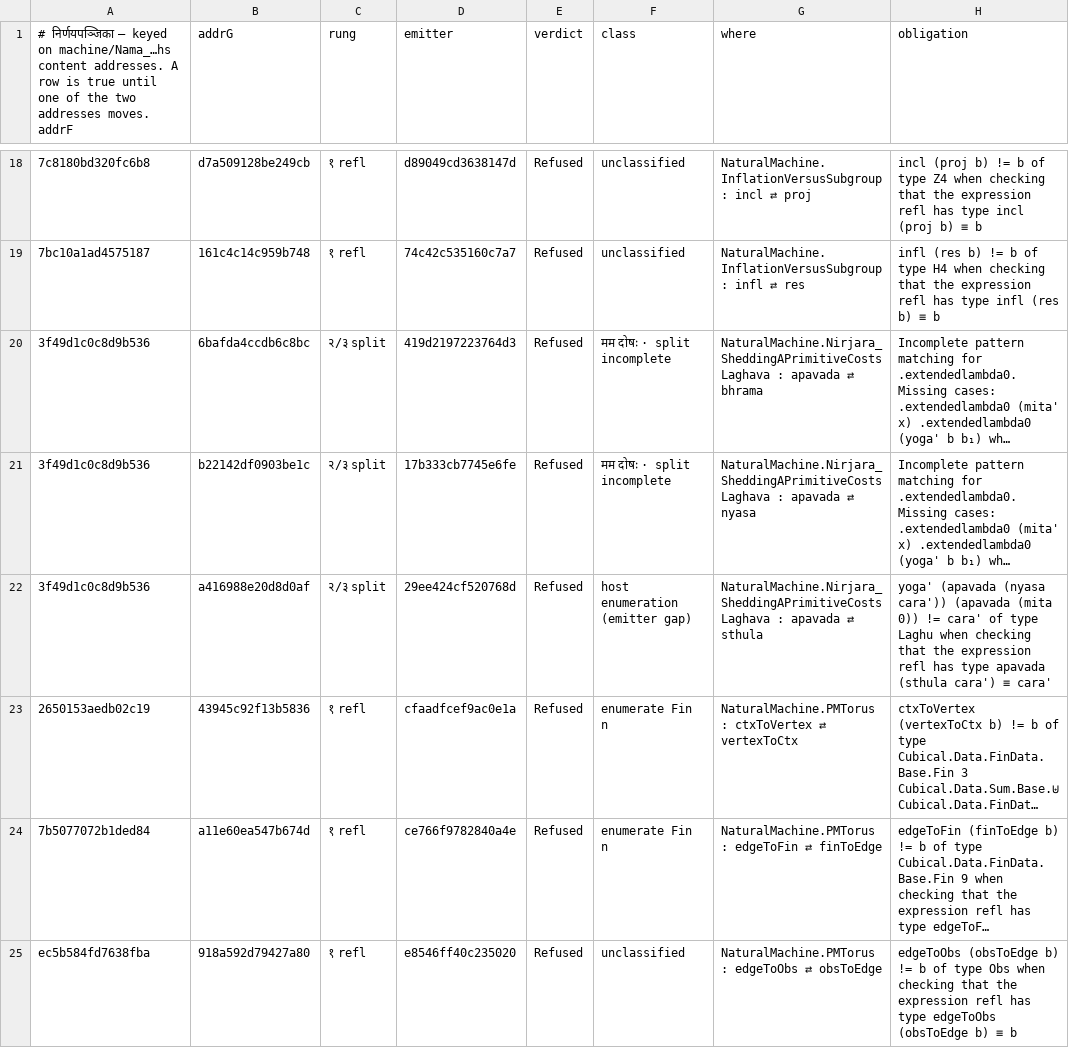
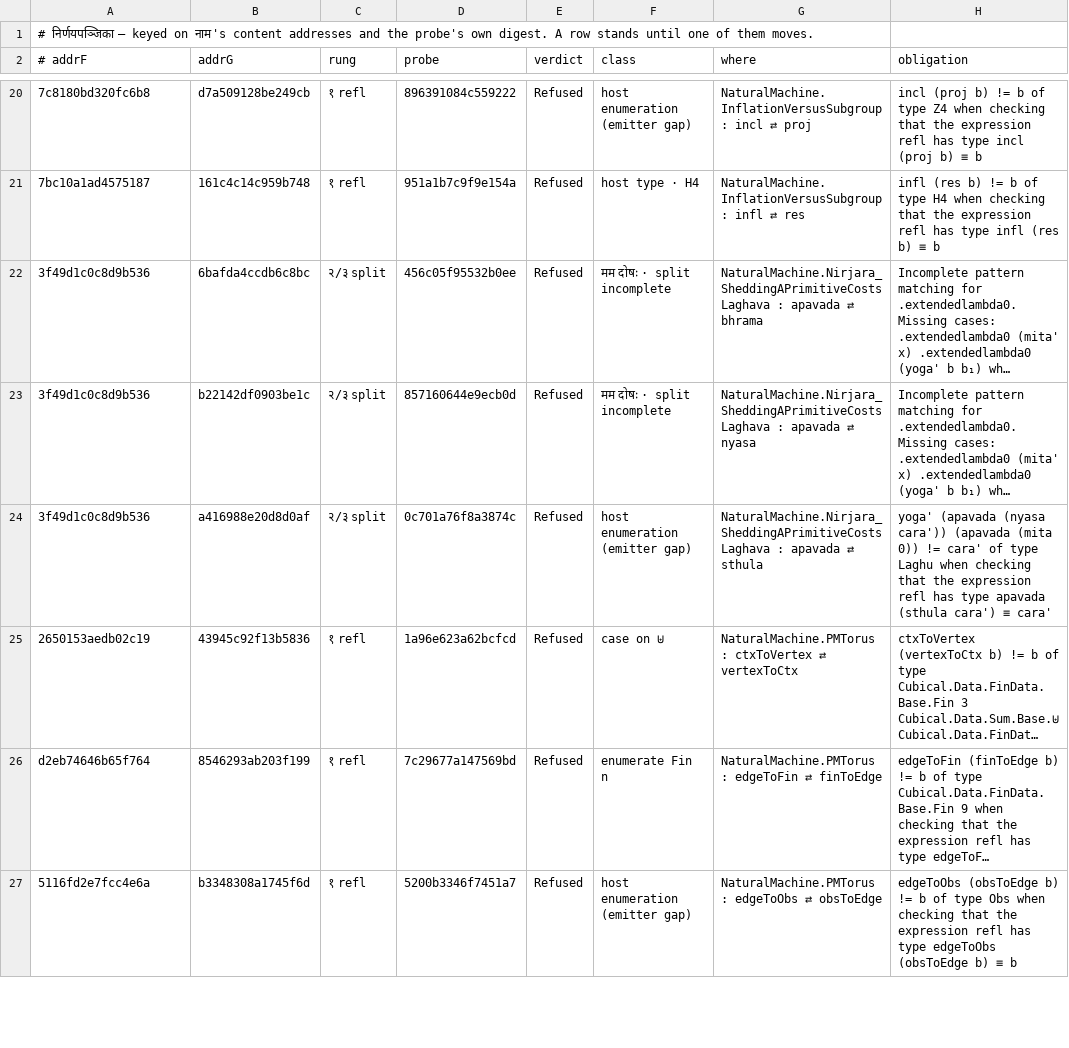
Before and after one commit to avikj/metacircular-interaction-prototype, a TSV file: notes/anuloma/NirnayaPanjika.tsv, drawn as a sheet; only a part is shown, gaps mark what is left out; long unchanged cells end in …; addresses are those after the commit; the diff covers the shown part only; the diff names each change by its address in the sheet, - before the commit and + after, or states it on an @@ line.

```diff
--- a/notes/anuloma/NirnayaPanjika.tsv
+++ b/notes/anuloma/NirnayaPanjika.tsv
+row 1: # निर्णयपञ्जिका — keyed on नाम's content addresses and the probe's own digest. A row stands until one of them moves.
-A2: # निर्णयपञ्जिका — keyed on machine/Nama_…hs content addresses. A row is true until one of the two addresses moves. addrF
+A2: # addrF
-D2: emitter
+D2: probe
-D20 (probe): d89049cd3638147d
+D20 (probe): 896391084c559222
-F20 (class): unclassified
+F20 (class): host enumeration (emitter gap)
-D21 (probe): 74c42c535160c7a7
+D21 (probe): 951a1b7c9f9e154a
-F21 (class): unclassified
+F21 (class): host type · H4
-D22 (probe): 419d2197223764d3
+D22 (probe): 456c05f95532b0ee
-D23 (probe): 17b333cb7745e6fe
+D23 (probe): 857160644e9ecb0d
-D24 (probe): 29ee424cf520768d
+D24 (probe): 0c701a76f8a3874c
-D25 (probe): cfaadfcef9ac0e1a
+D25 (probe): 1a96e623a62bcfcd
-F25 (class): enumerate Fin n
+F25 (class): case on ⊎
-A26 (# addrF): 7b5077072b1ded84
+A26 (# addrF): d2eb74646b65f764
-B26 (addrG): a11e60ea547b674d
+B26 (addrG): 8546293ab203f199
-D26 (probe): ce766f9782840a4e
+D26 (probe): 7c29677a147569bd
-A27 (# addrF): ec5b584fd7638fba
+A27 (# addrF): 5116fd2e7fcc4e6a
-B27 (addrG): 918a592d79427a80
+B27 (addrG): b3348308a1745f6d
-D27 (probe): e8546ff40c235020
+D27 (probe): 5200b3346f7451a7
-F27 (class): unclassified
+F27 (class): host enumeration (emitter gap)
```
Also changed, not shown: 4 added rows and 68 edited cells elsewhere in this file, 2 other files.
